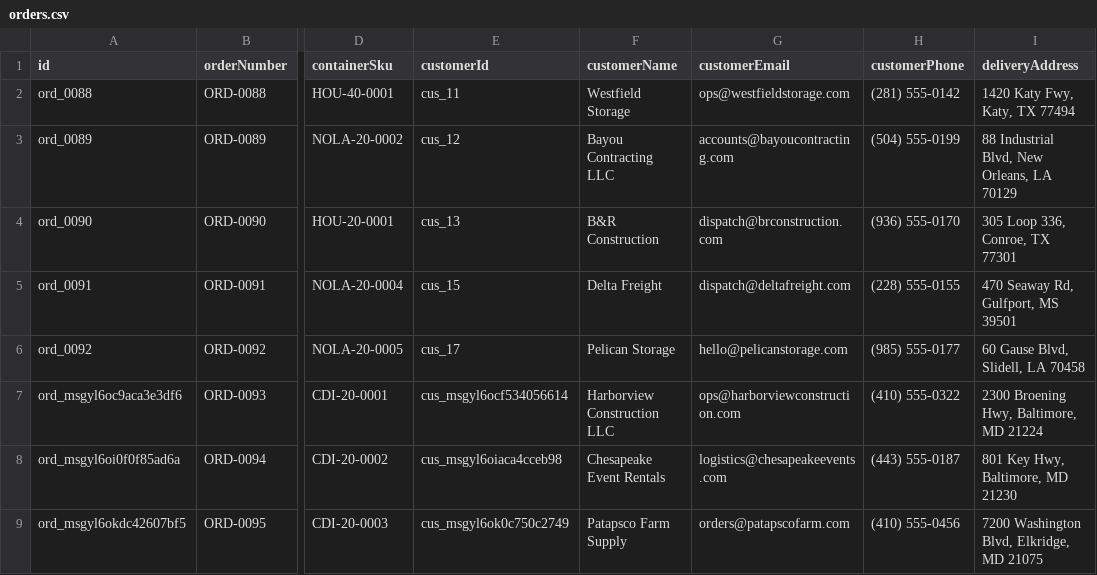
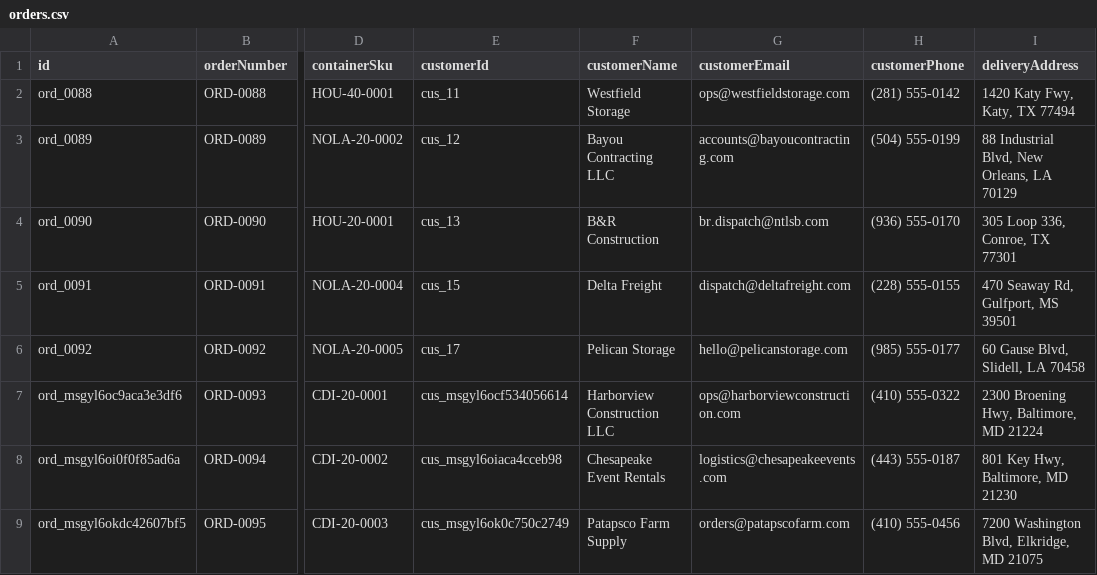
Before and after one commit to TimToolman/SteelBox, a CSV file: apps/api/data/orders.csv, drawn as a sheet; only a part is shown, gaps mark what is left out; the diff names each change by its address in the sheet, - before the commit and + after, or states it on an @@ line.

```diff
--- a/apps/api/data/orders.csv
+++ b/apps/api/data/orders.csv
-G4 (customerEmail): dispatch@brconstruction.com
+G4 (customerEmail): br.dispatch@ntlsb.com
```
Also changed, not shown: apps/api/data/customers.csv, apps/api/data/messages.csv, 14 other files.
